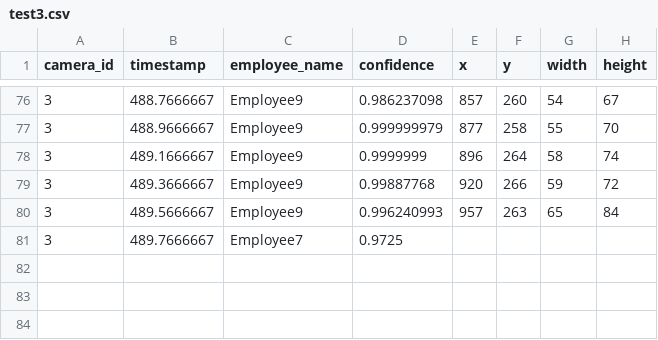
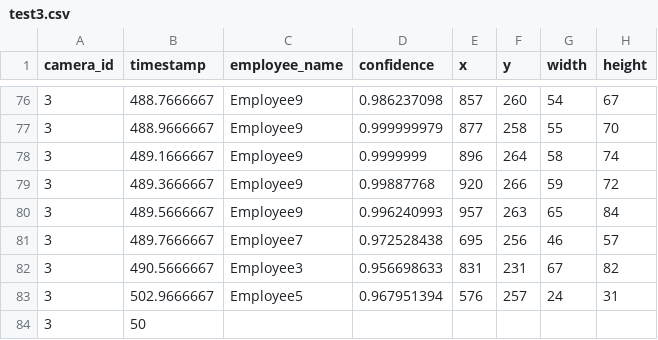
Before and after one commit to DataDynam/vision-based-attendance-system, a CSV file: Attendance_Logic_Module/test3.csv, drawn as a sheet; only a part is shown, gaps mark what is left out.

Commit message:
csfixed

```diff
--- a/Attendance_Logic_Module/test3.csv
+++ b/Attendance_Logic_Module/test3.csv
@@ -80,2 +80,5 @@ camera_id,timestamp,employee_name,confidence,x,y,width,height
 3,489.5666667,Employee9,0.996240993,957,263,65,84
-3,489.7666667,Employee7,0.9725
+3,489.7666667,Employee7,0.972528438,695,256,46,57
+3,490.5666667,Employee3,0.956698633,831,231,67,82
+3,502.9666667,Employee5,0.967951394,576,257,24,31
+3,50
```
